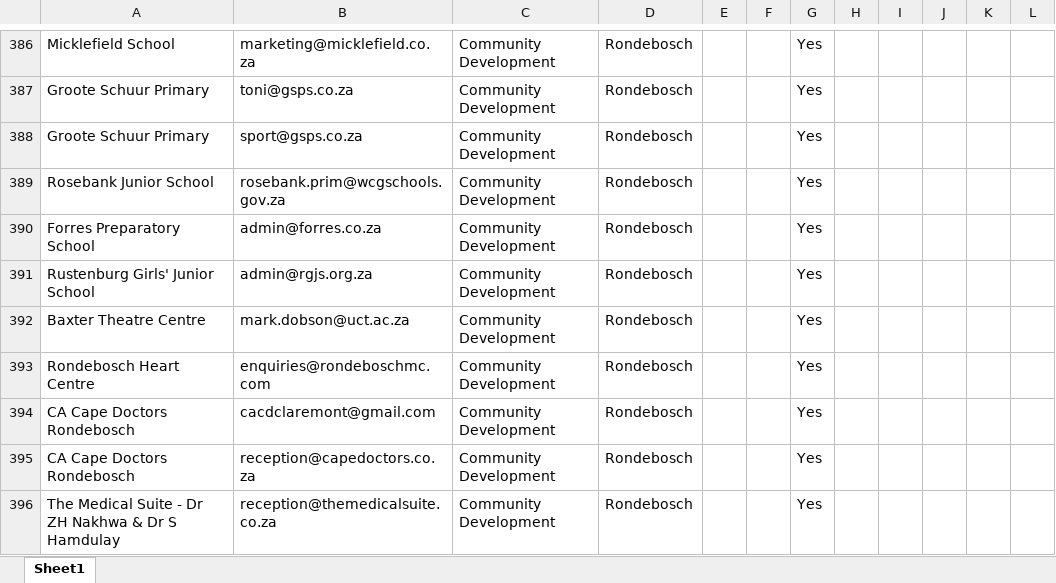
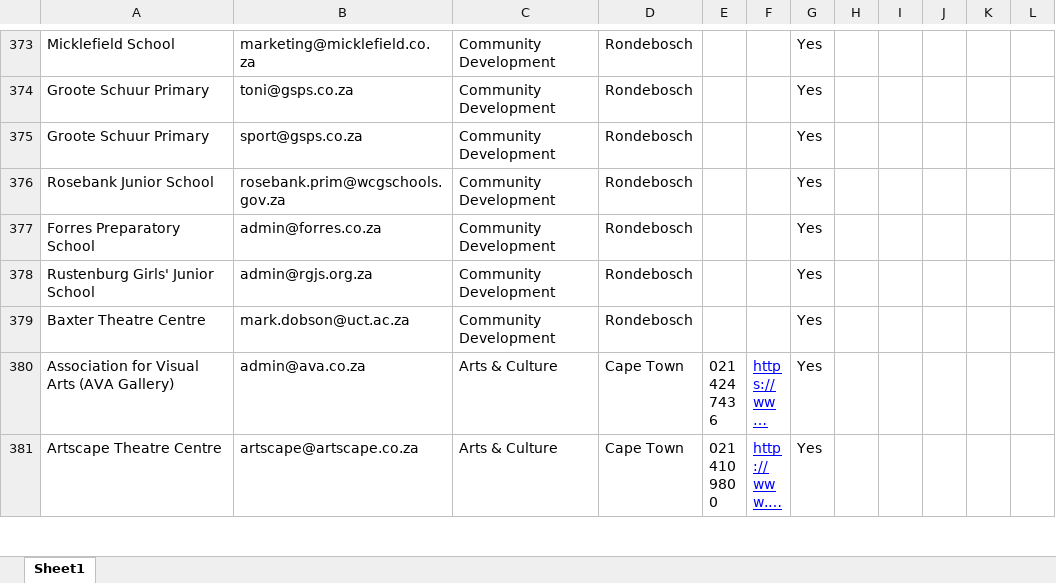
Before and after one commit to MareanaNsuku/community-service-outreach, an Excel workbook: results/master_contacts.xlsx, sheet Sheet1, drawn as a sheet; only a part is shown, gaps mark what is left out; the shorter side is filled out with more unchanged rows; long unchanged cells end in …; values as stored, in another font and other column widths than the file's, no borders; removed rows and columns are numbered as before the commit, all else as after; the diff covers the shown part only; the diff names each change by its address in the sheet, - before the commit and + after, or states it on an @@ line.

```diff
--- a/results/master_contacts.xlsx (sheet Sheet1)
+++ b/results/master_contacts.xlsx (sheet Sheet1)
-row 393: Rondebosch Heart Centre | enquiries@rondeboschmc.com | Community Development | Rondebosch |  |  | Yes
-row 394: CA Cape Doctors Rondebosch | cacdclaremont@gmail.com | Community Development | Rondebosch |  |  | Yes
-row 395: CA Cape Doctors Rondebosch | reception@capedoctors.co.za | Community Development | Rondebosch |  |  | Yes
-row 396: The Medical Suite - Dr ZH Nakhwa & Dr S Hamdulay | reception@themedicalsuite.co.za | Community Development | Rondebosch |  |  | Yes
```
Also changed, not shown: 4 added rows and 17 removed rows elsewhere in this sheet, results/blocklist.xlsx.
